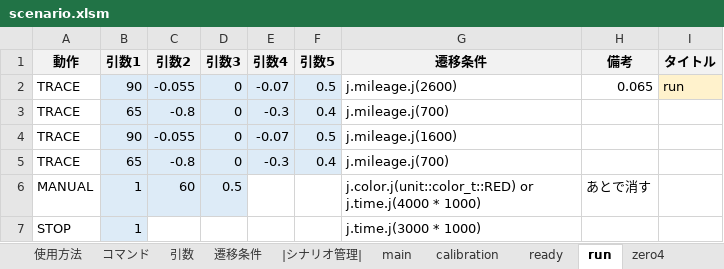
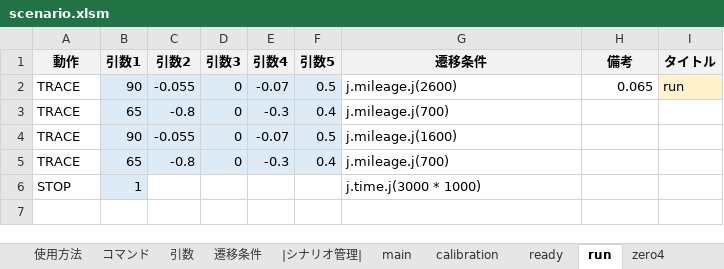
Before and after one commit to Black2856/etrobo2023, an Excel workbook: util/scenario/scenario.xlsm, sheet run, drawn as a sheet; values as stored, in another font and other column widths than the file's, no borders; the diff names each change by its address in the sheet, - before the commit and + after, or states it on an @@ line.

```diff
--- a/util/scenario/scenario.xlsm (sheet run)
+++ b/util/scenario/scenario.xlsm (sheet run)
-row 6: MANUAL | 1 | 60 | 0.5 |  |  | j.color.j(unit::color_t::RED) or j.time.j(4000 * 1000) | あとで消す
```
Also changed, not shown: sheet main, other sheet tabs, 2 other files.
